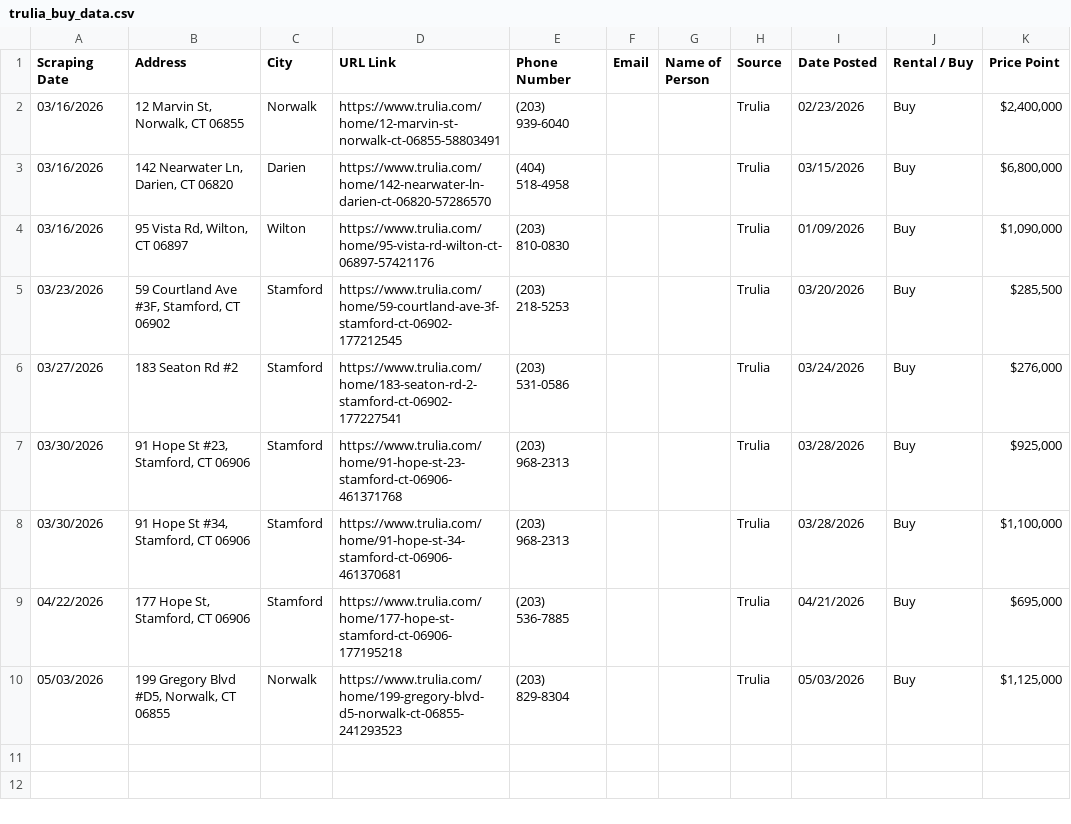
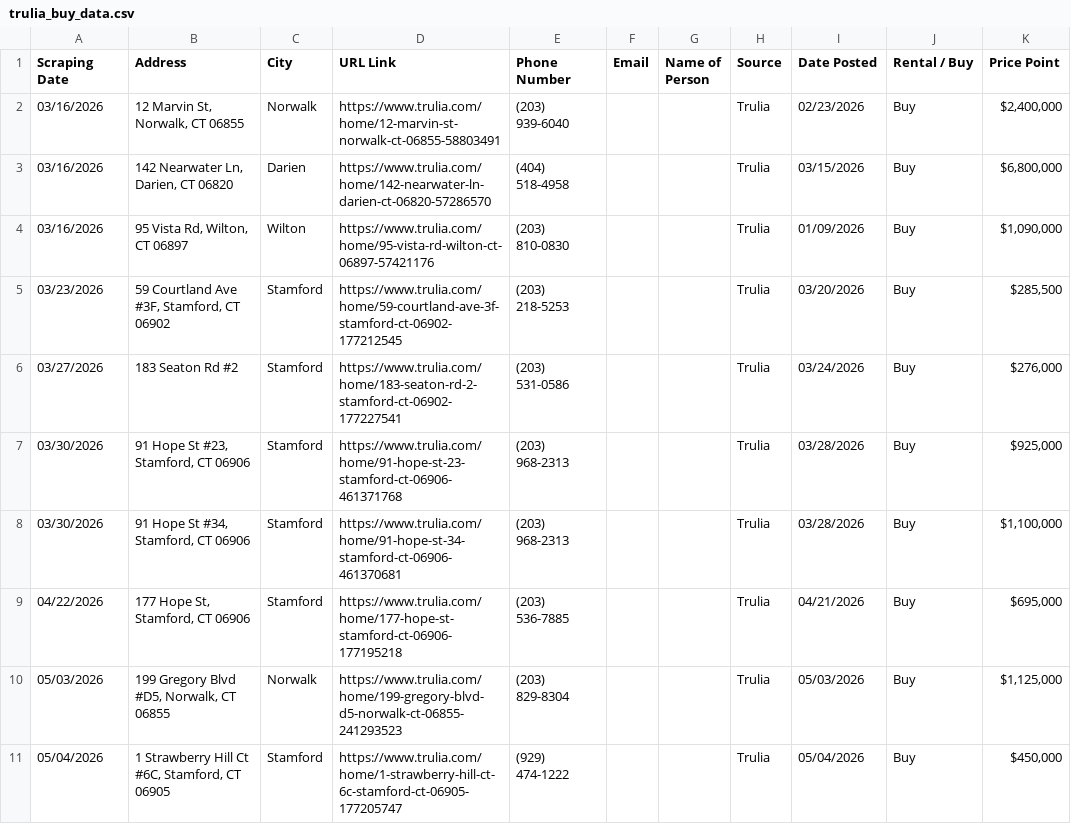
Before and after one commit to wistel-alexander/Blues-Point-Real-State, a CSV file: Trulia Buy/trulia_buy_data.csv, drawn as a sheet; the diff names each change by its address in the sheet, - before the commit and + after, or states it on an @@ line.

```diff
--- a/Trulia Buy/trulia_buy_data.csv
+++ b/Trulia Buy/trulia_buy_data.csv
+row 11: 05/04/2026 | 1 Strawberry Hill Ct #6C, Stamford, CT 06905 | Stamford | https://www.trulia.com/home/1-strawberry-hill-ct-6c-stamford-ct-06905-177205747 | (929) 474-1222 |  |  | Trulia | 05/04/2026 | Buy | $450,000
```
Also changed, not shown: Trulia Buy/visited_links_buy.csv, Trulia Rent/trulia_rent_data.csv, 1 other file.
